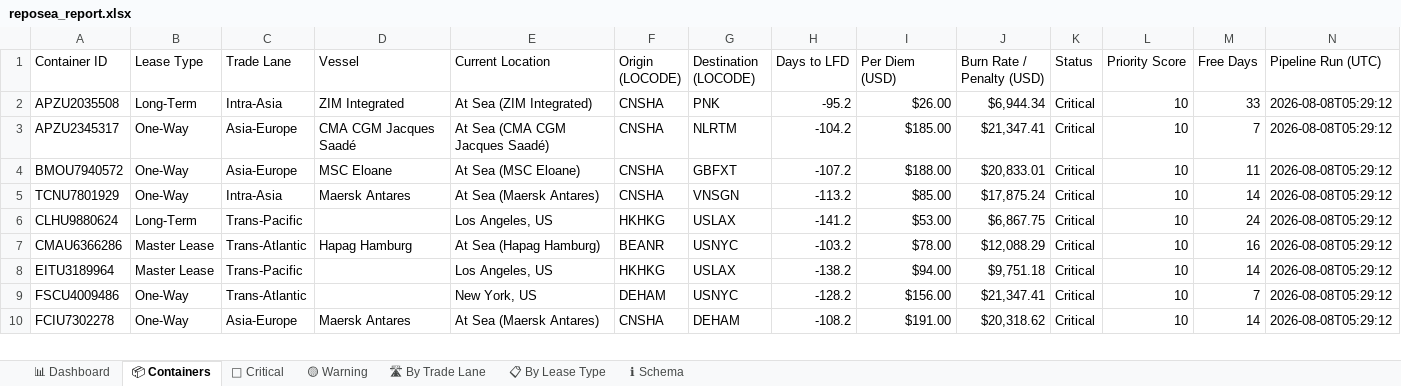
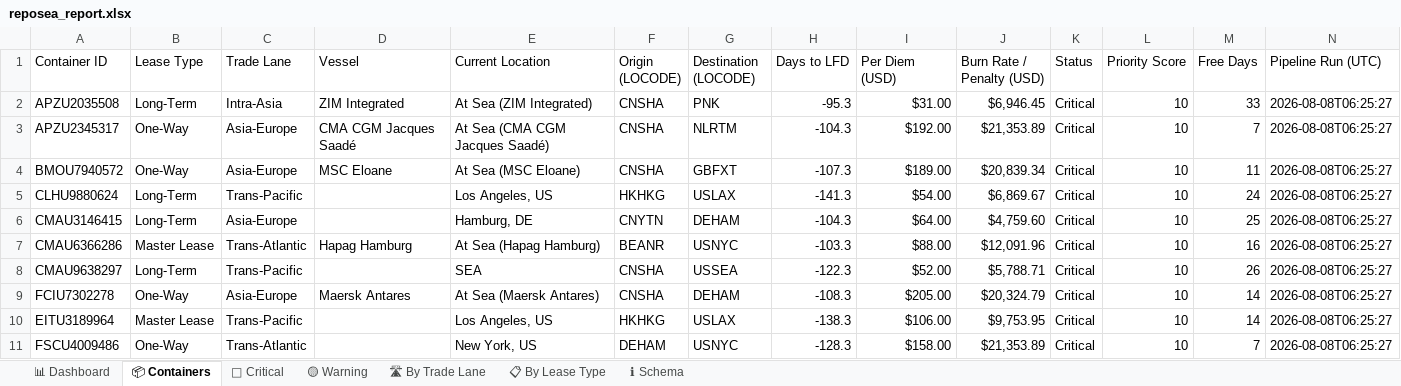
Before and after one commit to rahulmistry18/-Reposea_container_optimizer, an Excel workbook: data/exports/reposea_report.xlsx, sheet 📦 Containers, drawn as a sheet; only a part is shown; values as stored, in another font and other column widths than the file's, no cell formats; table styles not drawn; removed rows and columns are numbered as before the commit, all else as after; the diff covers the shown part only; the diff names each change by its address in the sheet, - before the commit and + after, or states it on an @@ line.

Commit message:
chore(data): pipeline run 2026-08-07T22:25:28Z [skip ci]

```diff
--- a/data/exports/reposea_report.xlsx (sheet 📦 Containers)
+++ b/data/exports/reposea_report.xlsx (sheet 📦 Containers)
-H2 (Days to LFD): -95.2
+H2 (Days to LFD): -95.3
-I2 (Per Diem (USD)): $26.00
+I2 (Per Diem (USD)): $31.00
-J2 (Burn Rate / Penalty (USD)): $6,944.34
+J2 (Burn Rate / Penalty (USD)): $6,946.45
-N2:N4 (Pipeline Run (UTC)): 2026-08-08T05:29:12
+N2:N4 (Pipeline Run (UTC)): 2026-08-08T06:25:27
-H3 (Days to LFD): -104.2
+H3 (Days to LFD): -104.3
-I3 (Per Diem (USD)): $185.00
+I3 (Per Diem (USD)): $192.00
-J3 (Burn Rate / Penalty (USD)): $21,347.41
+J3 (Burn Rate / Penalty (USD)): $21,353.89
-H4 (Days to LFD): -107.2
+H4 (Days to LFD): -107.3
-I4 (Per Diem (USD)): $188.00
+I4 (Per Diem (USD)): $189.00
-J4 (Burn Rate / Penalty (USD)): $20,833.01
+J4 (Burn Rate / Penalty (USD)): $20,839.34
-row 5: TCNU7801929 | One-Way | Intra-Asia | Maersk Antares | At Sea (Maersk Antares) | CNSHA | VNSGN | -113.2 | $85.00 | $17,875.24 | Critical | 10 | 14 | 2026-08-08T05:29:12
-H5 (Days to LFD): -141.2
+H5 (Days to LFD): -141.3
-I5 (Per Diem (USD)): $53.00
+I5 (Per Diem (USD)): $54.00
-J5 (Burn Rate / Penalty (USD)): $6,867.75
+J5 (Burn Rate / Penalty (USD)): $6,869.67
-N5 (Pipeline Run (UTC)): 2026-08-08T05:29:12
+N5 (Pipeline Run (UTC)): 2026-08-08T06:25:27
+row 6: CMAU3146415 | Long-Term | Asia-Europe |  | Hamburg, DE | CNYTN | DEHAM | -104.3 | $64.00 | $4,759.60 | Critical | 10 | 25 | 2026-08-08T06:25:27
-H7 (Days to LFD): -103.2
+H7 (Days to LFD): -103.3
-I7 (Per Diem (USD)): $78.00
+I7 (Per Diem (USD)): $88.00
-J7 (Burn Rate / Penalty (USD)): $12,088.29
+J7 (Burn Rate / Penalty (USD)): $12,091.96
-N7 (Pipeline Run (UTC)): 2026-08-08T05:29:12
+N7 (Pipeline Run (UTC)): 2026-08-08T06:25:27
+row 8: CMAU9638297 | Long-Term | Trans-Pacific |  | SEA | CNSHA | USSEA | -122.3 | $52.00 | $5,788.71 | Critical | 10 | 26 | 2026-08-08T06:25:27
+row 9: FCIU7302278 | One-Way | Asia-Europe | Maersk Antares | At Sea (Maersk Antares) | CNSHA | DEHAM | -108.3 | $205.00 | $20,324.79 | Critical | 10 | 14 | 2026-08-08T06:25:27
-H10 (Days to LFD): -138.2
+H10 (Days to LFD): -138.3
-I10 (Per Diem (USD)): $94.00
+I10 (Per Diem (USD)): $106.00
-J10 (Burn Rate / Penalty (USD)): $9,751.18
+J10 (Burn Rate / Penalty (USD)): $9,753.95
-N10:N11 (Pipeline Run (UTC)): 2026-08-08T05:29:12
+N10:N11 (Pipeline Run (UTC)): 2026-08-08T06:25:27
-H11 (Days to LFD): -128.2
+H11 (Days to LFD): -128.3
-I11 (Per Diem (USD)): $156.00
+I11 (Per Diem (USD)): $158.00
-J11 (Burn Rate / Penalty (USD)): $21,347.41
+J11 (Burn Rate / Penalty (USD)): $21,353.89
-row 10: FCIU7302278 | One-Way | Asia-Europe | Maersk Antares | At Sea (Maersk Antares) | CNSHA | DEHAM | -108.2 | $191.00 | $20,318.62 | Critical | 10 | 14 | 2026-08-08T05:29:12
```
Also changed, not shown: 10 added rows, 11 removed rows and 66 edited cells elsewhere in this sheet, sheet 🔴 Critical, sheet 🛣 By Trade Lane, sheet 📊 Dashboard, sheet 📋 By Lease Type, cell formats, 7 other files.
